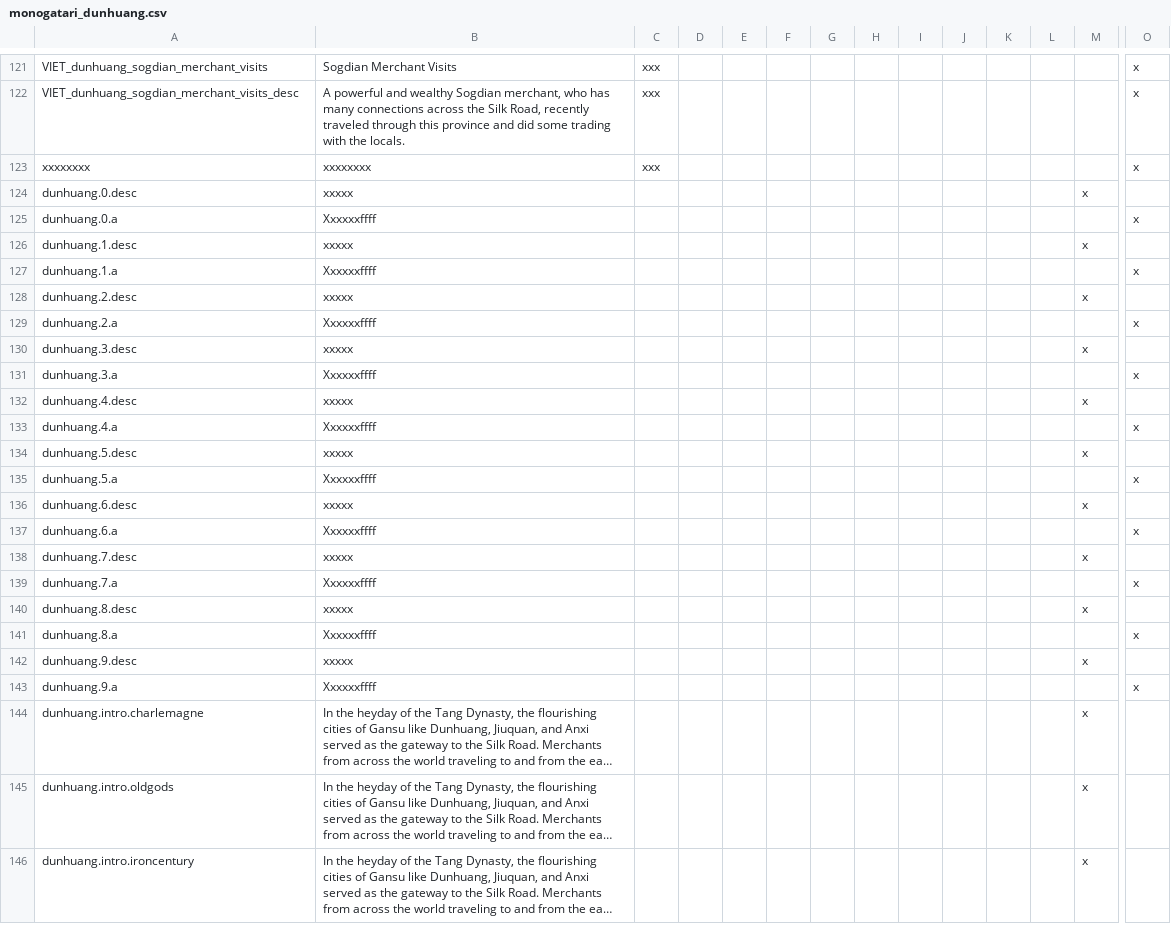
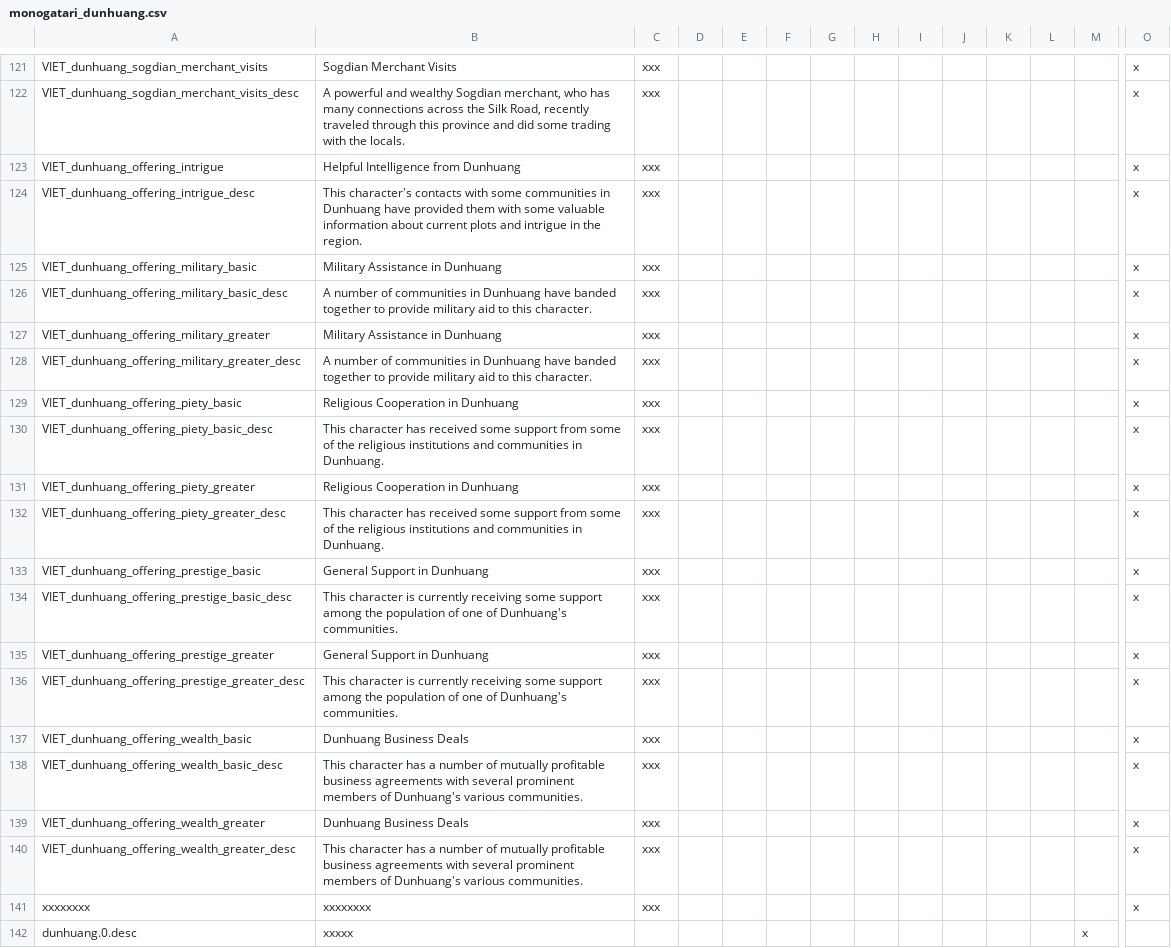
Before and after one commit to cybrxkhan/Cybrxkhan-s-Immersion-Packs, a CSV file: Dunhuang - Gateway of China/Dunhuang/localisation/monogatari_dunhuang.csv, drawn as a sheet; only a part is shown, gaps mark what is left out; the shorter side is filled out with more unchanged rows; long unchanged cells end in …; rows hold the shown columns only; the diff names each change by its address in the sheet, - before the commit and + after, or states it on an @@ line.

Commit message:
Dunhuang pre-release updates, tweaks, and fixes

```diff
--- a/Dunhuang - Gateway of China/Dunhuang/localisation/monogatari_dunhuang.csv
+++ b/Dunhuang - Gateway of China/Dunhuang/localisation/monogatari_dunhuang.csv
+row 123: VIET_dunhuang_offering_intrigue | Helpful Intelligence from Dunhuang | xxx |  |  |  |  |  |  |  |  |  |  | x
+row 124: VIET_dunhuang_offering_intrigue_desc | This character's contacts with some communities in Dunhuang have provided them with some valuable information about current plots and intrigue in the region. | xxx |  |  |  |  |  |  |  |  |  |  | x
+row 125: VIET_dunhuang_offering_military_basic | Military Assistance in Dunhuang | xxx |  |  |  |  |  |  |  |  |  |  | x
+row 126: VIET_dunhuang_offering_military_basic_desc | A number of communities in Dunhuang have banded together to provide military aid to this character. | xxx |  |  |  |  |  |  |  |  |  |  | x
+row 127: VIET_dunhuang_offering_military_greater | Military Assistance in Dunhuang | xxx |  |  |  |  |  |  |  |  |  |  | x
+row 128: VIET_dunhuang_offering_military_greater_desc | A number of communities in Dunhuang have banded together to provide military aid to this character. | xxx |  |  |  |  |  |  |  |  |  |  | x
+row 129: VIET_dunhuang_offering_piety_basic | Religious Cooperation in Dunhuang | xxx |  |  |  |  |  |  |  |  |  |  | x
+row 130: VIET_dunhuang_offering_piety_basic_desc | This character has received some support from some of the religious institutions and communities in Dunhuang. | xxx |  |  |  |  |  |  |  |  |  |  | x
+row 131: VIET_dunhuang_offering_piety_greater | Religious Cooperation in Dunhuang | xxx |  |  |  |  |  |  |  |  |  |  | x
+row 132: VIET_dunhuang_offering_piety_greater_desc | This character has received some support from some of the religious institutions and communities in Dunhuang. | xxx |  |  |  |  |  |  |  |  |  |  | x
+row 133: VIET_dunhuang_offering_prestige_basic | General Support in Dunhuang | xxx |  |  |  |  |  |  |  |  |  |  | x
+row 134: VIET_dunhuang_offering_prestige_basic_desc | This character is currently receiving some support among the population of one of Dunhuang's communities. | xxx |  |  |  |  |  |  |  |  |  |  | x
+row 135: VIET_dunhuang_offering_prestige_greater | General Support in Dunhuang | xxx |  |  |  |  |  |  |  |  |  |  | x
+row 136: VIET_dunhuang_offering_prestige_greater_desc | This character is currently receiving some support among the population of one of Dunhuang's communities. | xxx |  |  |  |  |  |  |  |  |  |  | x
+row 137: VIET_dunhuang_offering_wealth_basic | Dunhuang Business Deals | xxx |  |  |  |  |  |  |  |  |  |  | x
+row 138: VIET_dunhuang_offering_wealth_basic_desc | This character has a number of mutually profitable business agreements with several prominent members of Dunhuang's various communities. | xxx |  |  |  |  |  |  |  |  |  |  | x
+row 139: VIET_dunhuang_offering_wealth_greater | Dunhuang Business Deals | xxx |  |  |  |  |  |  |  |  |  |  | x
+row 140: VIET_dunhuang_offering_wealth_greater_desc | This character has a number of mutually profitable business agreements with several prominent members of Dunhuang's various communities. | xxx |  |  |  |  |  |  |  |  |  |  | x
```
Also changed, not shown: Dunhuang - Gateway of China/Dunhuang/localisation/VIET_Asian_culture_misc.csv, 14 other files.
